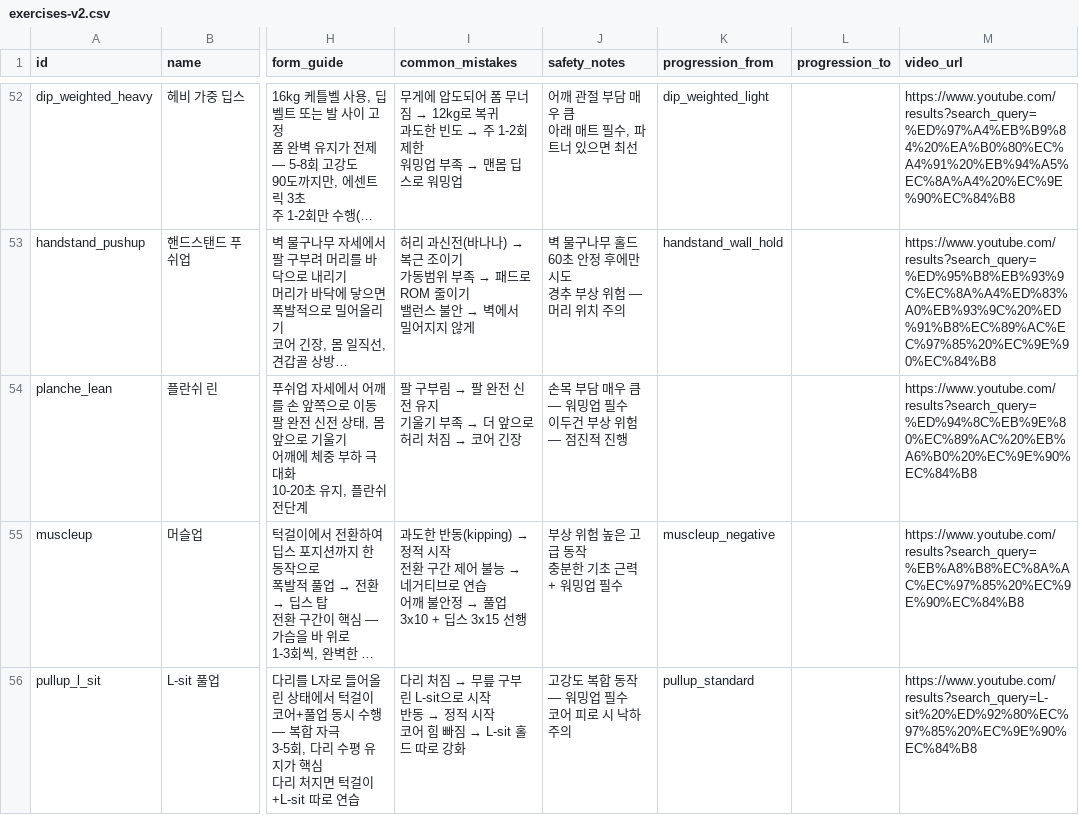
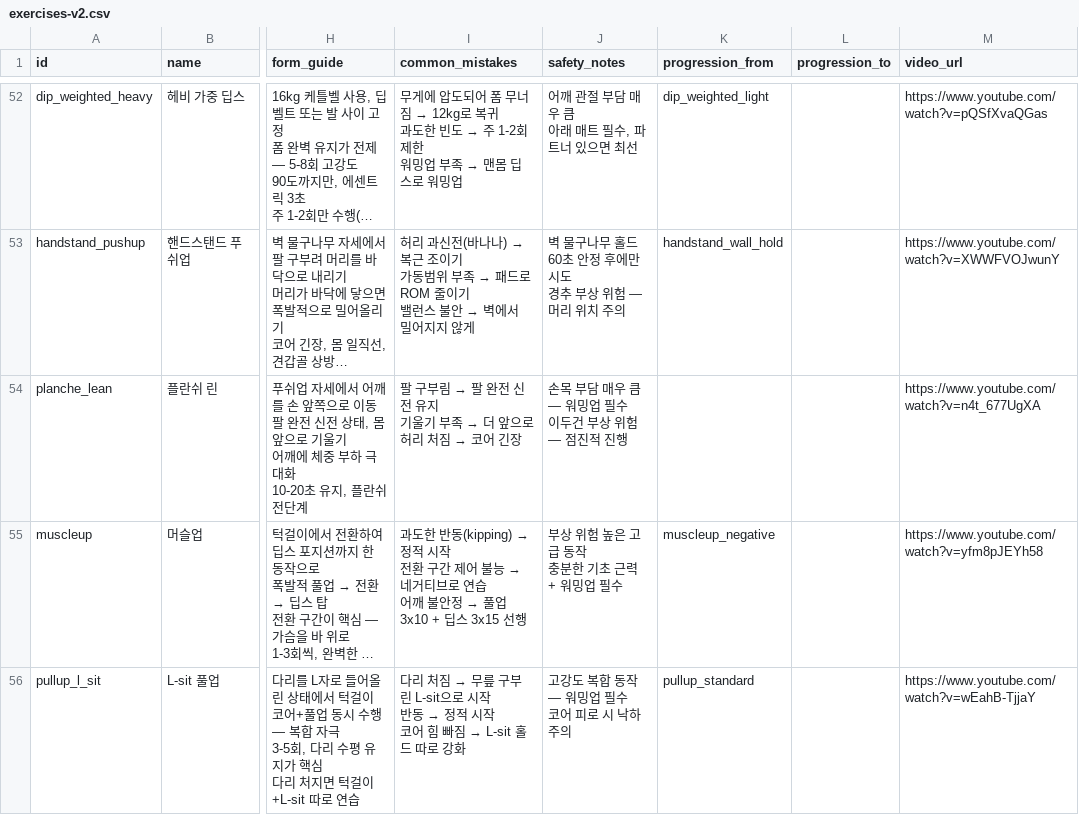
Before and after one commit to GGobugiTheSquirtle/workout-routines, a CSV file: data/exercises-v2.csv, drawn as a sheet; only a part is shown, gaps mark what is left out; long unchanged cells end in …; the diff covers the shown part only; the diff names each change by its address in the sheet, - before the commit and + after, or states it on an @@ line.

```diff
--- a/data/exercises-v2.csv
+++ b/data/exercises-v2.csv
-M52 (video_url): https://www.youtube.com/results?search_query=%ED%97%A4%EB%B9%84%20%EA%B0%80%EC%A4%91%20%EB%94%A5%EC%8A%A4%20%EC%9E%90%EC%84%B8
+M52 (video_url): https://www.youtube.com/watch?v=pQSfXvaQGas
-M53 (video_url): https://www.youtube.com/results?search_query=%ED%95%B8%EB%93%9C%EC%8A%A4%ED%83%A0%EB%93%9C%20%ED%91%B8%EC%89%AC%EC%97%85%20%EC%9E%90%EC%84%B8
+M53 (video_url): https://www.youtube.com/watch?v=XWWFVOJwunY
-M54 (video_url): https://www.youtube.com/results?search_query=%ED%94%8C%EB%9E%80%EC%89%AC%20%EB%A6%B0%20%EC%9E%90%EC%84%B8
+M54 (video_url): https://www.youtube.com/watch?v=n4t_677UgXA
-M55 (video_url): https://www.youtube.com/results?search_query=%EB%A8%B8%EC%8A%AC%EC%97%85%20%EC%9E%90%EC%84%B8
+M55 (video_url): https://www.youtube.com/watch?v=yfm8pJEYh58
-M56 (video_url): https://www.youtube.com/results?search_query=L-sit%20%ED%92%80%EC%97%85%20%EC%9E%90%EC%84%B8
+M56 (video_url): https://www.youtube.com/watch?v=wEahB-TjjaY
```
Also changed, not shown: 32 edited cells elsewhere in this file.
